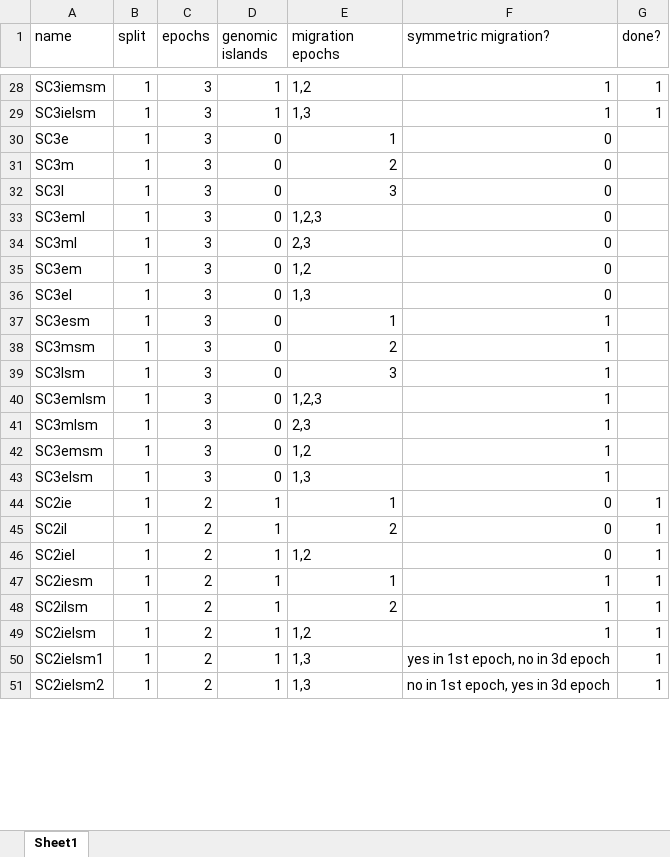
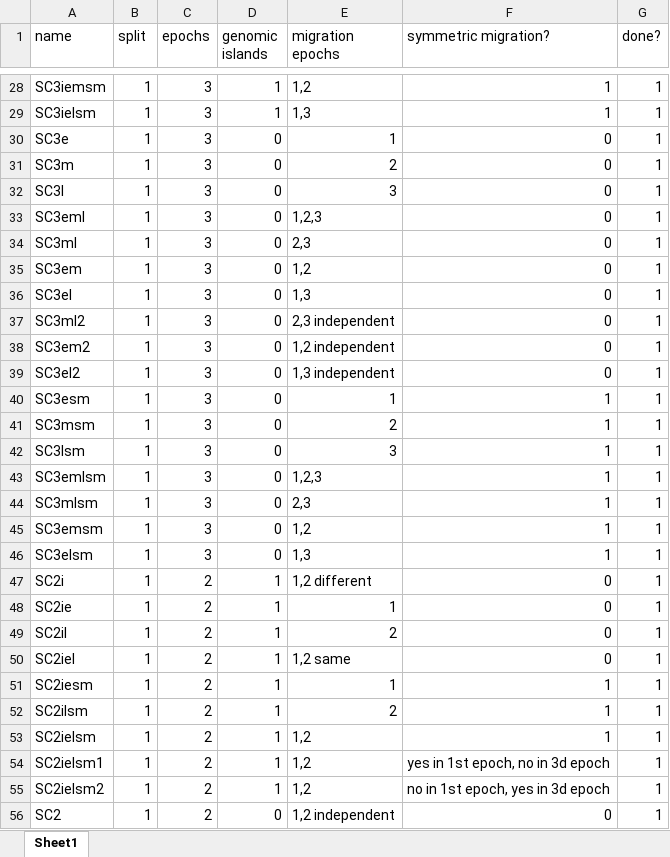
Before and after one commit to z0on/AFS-analysis-with-moments, an Excel workbook: multimodels/moments_multimodels.xlsx, sheet Sheet1, drawn as a sheet; only a part is shown, gaps mark what is left out; values as stored, in another font and other column widths than the file's, no borders; addresses are those after the commit; the diff covers the shown part only; the diff names each change by its address in the sheet, - before the commit and + after, or states it on an @@ line.

Commit message:
multimodels

```diff
--- a/multimodels/moments_multimodels.xlsx (sheet Sheet1)
+++ b/multimodels/moments_multimodels.xlsx (sheet Sheet1)
-G30:G36 (done?): (empty)
+G30:G36 (done?): 1
+row 37: SC3ml2 | 1 | 3 | 0 | 2,3 independent | 0 | 1
+row 38: SC3em2 | 1 | 3 | 0 | 1,2 independent | 0 | 1
+row 39: SC3el2 | 1 | 3 | 0 | 1,3 independent | 0 | 1
-G40:G46 (done?): (empty)
+G40:G46 (done?): 1
+row 47: SC2i | 1 | 2 | 1 | 1,2 different | 0 | 1
-E50 (migration epochs): 1,2
+E50 (migration epochs): 1,2 same
-E54:E55 (migration epochs): 1,3
+E54:E55 (migration epochs): 1,2
+row 56: SC2 | 1 | 2 | 0 | 1,2 independent | 0 | 1
```
Also changed, not shown: 15 added rows, 1 removed row and 40 edited cells elsewhere in this sheet, 49 other files.
